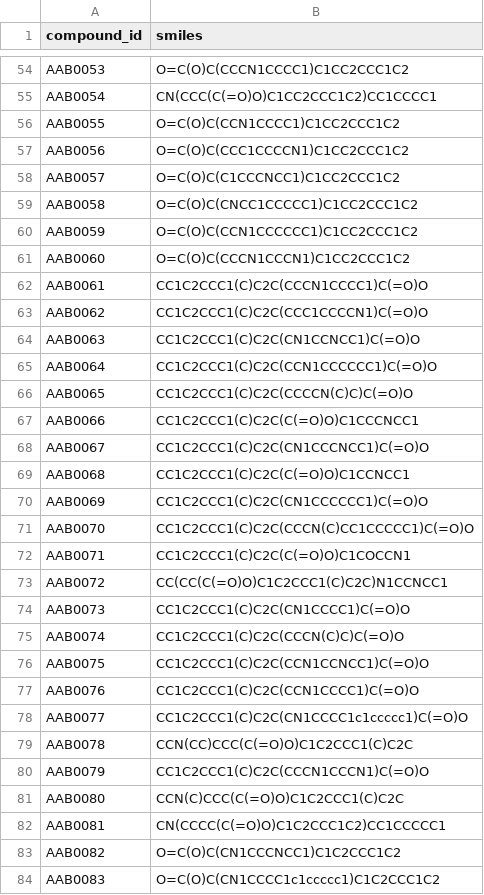
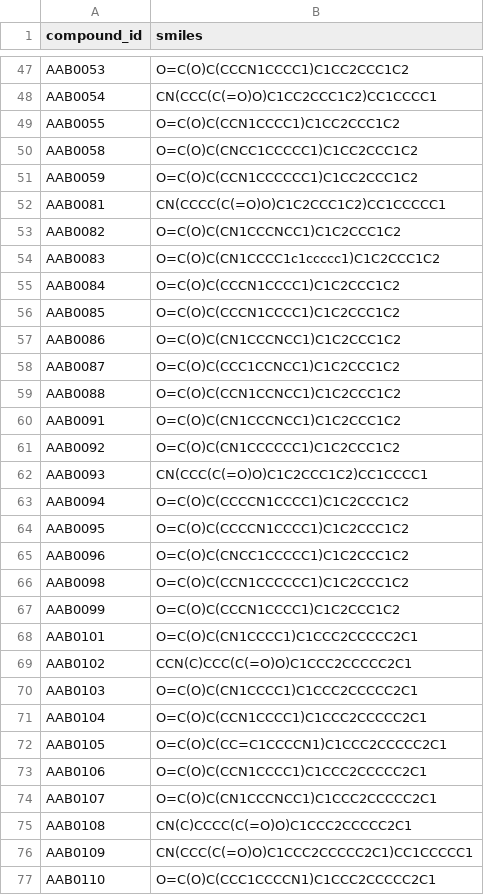
Before and after one commit to tomwolfe/AutoAntibiotic, a CSV file: novel_seed.csv, drawn as a sheet; only a part is shown, gaps mark what is left out; the shorter side is filled out with more unchanged rows; the diff covers the shown part only.

Commit message:
v5.0.0: Code simplification, grid-box fixes, real pipeline run
Fixed off-target grid padding (max_size=22.0), redocking validation
logging, enrichment validation with cleaned actives/decoys, seed file
cleanup (removed boron, out-of-MW, beta-lactam, high-SA compounds),
library generation, and code simplification (removed dead code for
flex docking, MMGBSA, mutation scan, liability panel, pan-panel SI,
duplicate PAINS checks, vestigial CSV columns).

Pipeline results: 413 generated → 92 passing filters → 20 top
candidates → 10+ candidates with valid SI. Top candidate AA-0100
with PBP2a active energy -9.48 kcal/mol and strong H-bonds.

```diff
--- a/novel_seed.csv
+++ b/novel_seed.csv
@@ -56,27 +49,4 @@ AAB0054,CN(CCC(C(=O)O)C1CC2CCC1C2)CC1CCCC1
 AAB0055,O=C(O)C(CCN1CCCC1)C1CC2CCC1C2
-AAB0056,O=C(O)C(CCC1CCCCN1)C1CC2CCC1C2
-AAB0057,O=C(O)C(C1CCCNCC1)C1CC2CCC1C2
 AAB0058,O=C(O)C(CNCC1CCCCC1)C1CC2CCC1C2
 AAB0059,O=C(O)C(CCN1CCCCCC1)C1CC2CCC1C2
-AAB0060,O=C(O)C(CCCN1CCCN1)C1CC2CCC1C2
-AAB0061,CC1C2CCC1(C)C2C(CCCN1CCCC1)C(=O)O
-AAB0062,CC1C2CCC1(C)C2C(CCC1CCCCN1)C(=O)O
-AAB0063,CC1C2CCC1(C)C2C(CN1CCNCC1)C(=O)O
-AAB0064,CC1C2CCC1(C)C2C(CCN1CCCCCC1)C(=O)O
-AAB0065,CC1C2CCC1(C)C2C(CCCCN(C)C)C(=O)O
-AAB0066,CC1C2CCC1(C)C2C(C(=O)O)C1CCCNCC1
-AAB0067,CC1C2CCC1(C)C2C(CN1CCCNCC1)C(=O)O
-AAB0068,CC1C2CCC1(C)C2C(C(=O)O)C1CCNCC1
-AAB0069,CC1C2CCC1(C)C2C(CN1CCCCCC1)C(=O)O
-AAB0070,CC1C2CCC1(C)C2C(CCCN(C)CC1CCCCC1)C(=O)O
-AAB0071,CC1C2CCC1(C)C2C(C(=O)O)C1COCCN1
-AAB0072,CC(CC(C(=O)O)C1C2CCC1(C)C2C)N1CCNCC1
-AAB0073,CC1C2CCC1(C)C2C(CN1CCCC1)C(=O)O
-AAB0074,CC1C2CCC1(C)C2C(CCCN(C)C)C(=O)O
-AAB0075,CC1C2CCC1(C)C2C(CCN1CCNCC1)C(=O)O
-AAB0076,CC1C2CCC1(C)C2C(CCN1CCCC1)C(=O)O
-AAB0077,CC1C2CCC1(C)C2C(CN1CCCC1c1ccccc1)C(=O)O
-AAB0078,CCN(CC)CCC(C(=O)O)C1C2CCC1(C)C2C
-AAB0079,CC1C2CCC1(C)C2C(CCCN1CCCN1)C(=O)O
-AAB0080,CCN(C)CCC(C(=O)O)C1C2CCC1(C)C2C
 AAB0081,CN(CCCC(C(=O)O)C1C2CCC1C2)CC1CCCCC1
```
Also changed, not shown: 13 removed rows elsewhere in this file, data/known_actives.csv, 8 other files.
